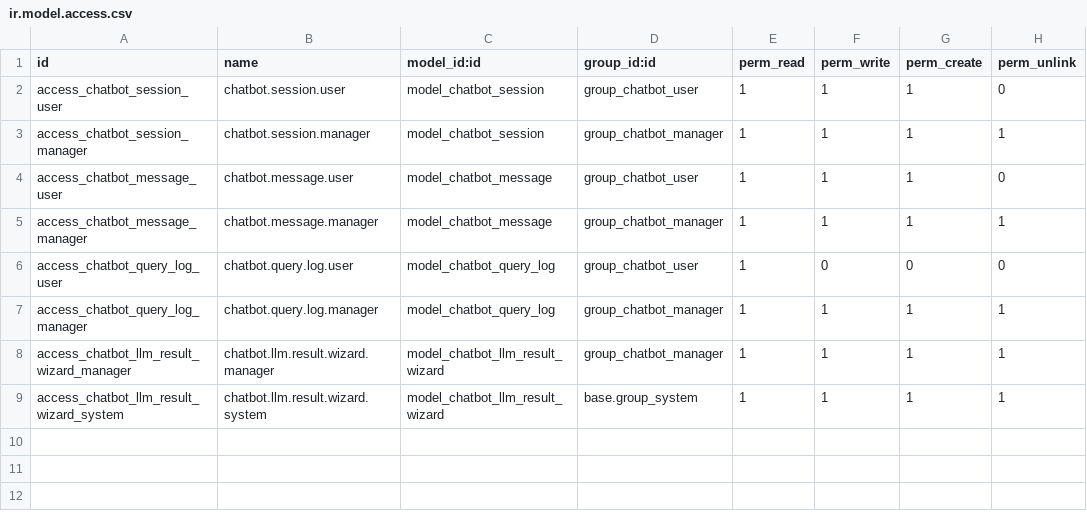
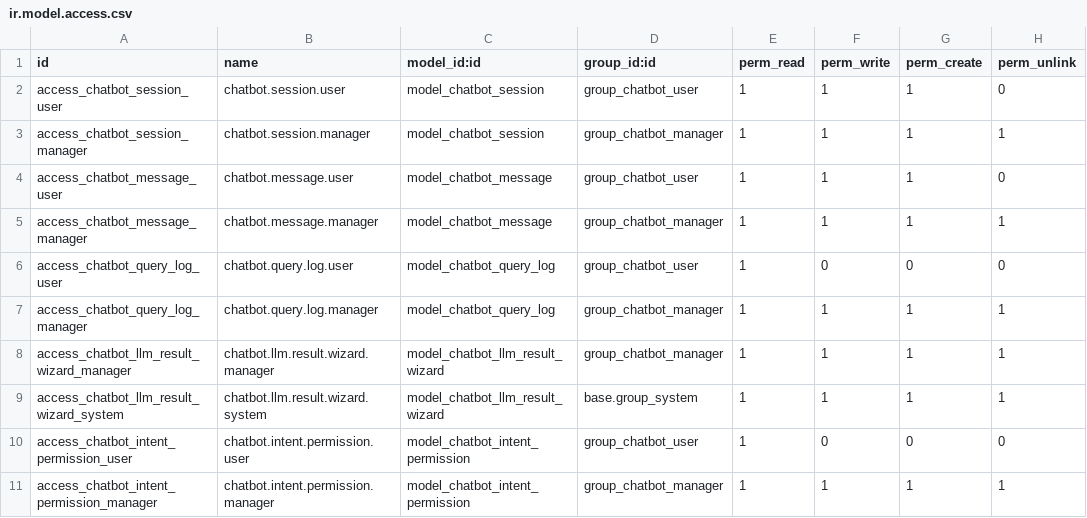
Before and after one commit to stismael/tesis_chatbot_odoo, a CSV file: addons/custom/chatbot_assistant/security/ir.model.access.csv, drawn as a sheet.

```diff
--- a/addons/custom/chatbot_assistant/security/ir.model.access.csv
+++ b/addons/custom/chatbot_assistant/security/ir.model.access.csv
@@ -9 +9,3 @@ access_chatbot_llm_result_wizard_manager,chatbot.llm.result.wizard.manager,model
 access_chatbot_llm_result_wizard_system,chatbot.llm.result.wizard.system,model_chatbot_llm_result_wizard,base.group_system,1,1,1,1
+access_chatbot_intent_permission_user,chatbot.intent.permission.user,model_chatbot_intent_permission,group_chatbot_user,1,0,0,0
+access_chatbot_intent_permission_manager,chatbot.intent.permission.manager,model_chatbot_intent_permission,group_chatbot_manager,1,1,1,1
```
Also changed, not shown: 18 other files.
